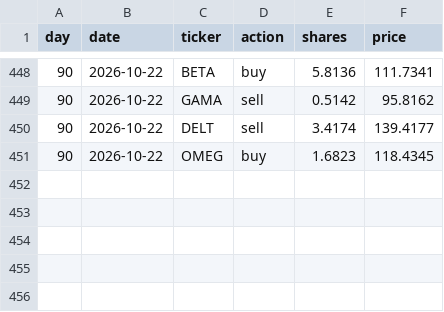
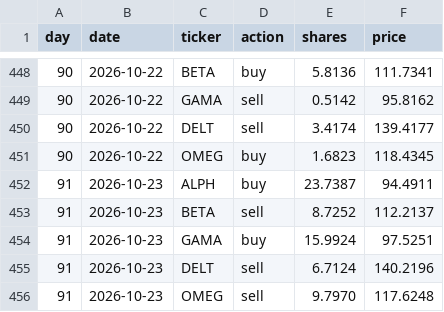
Before and after one commit to thebeardedmild/hello-world, a CSV file: finance fun/data/ledger/random_walker.csv, drawn as a sheet; only a part is shown, gaps mark what is left out; the diff names each change by its address in the sheet, - before the commit and + after, or states it on an @@ line.

```diff
--- a/finance fun/data/ledger/random_walker.csv
+++ b/finance fun/data/ledger/random_walker.csv
+row 452: 91 | 2026-10-23 | ALPH | buy | 23.7387 | 94.4911
+row 453: 91 | 2026-10-23 | BETA | sell | 8.7252 | 112.2137
+row 454: 91 | 2026-10-23 | GAMA | buy | 15.9924 | 97.5251
+row 455: 91 | 2026-10-23 | DELT | sell | 6.7124 | 140.2196
+row 456: 91 | 2026-10-23 | OMEG | sell | 9.7970 | 117.6248
```
Also changed, not shown: finance fun/data/ledger/equal_weight_rebalancer.csv, finance fun/data/ledger/mean_reversion.csv, 9 other files.
